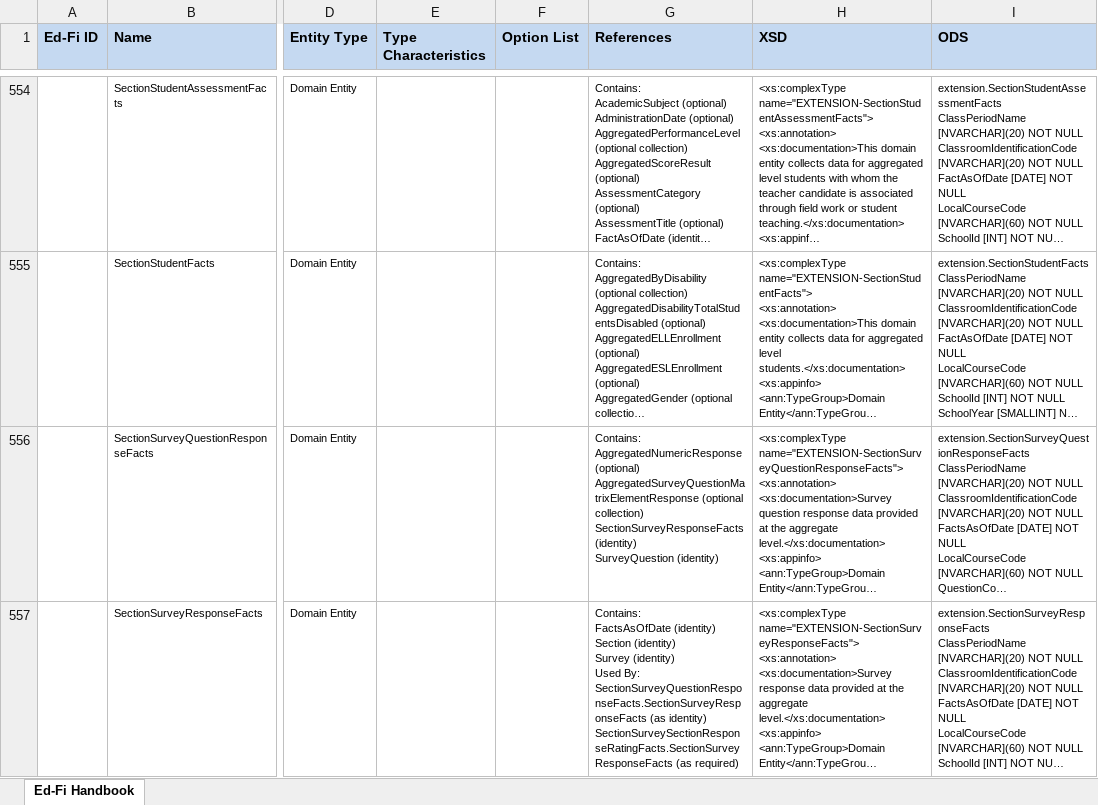
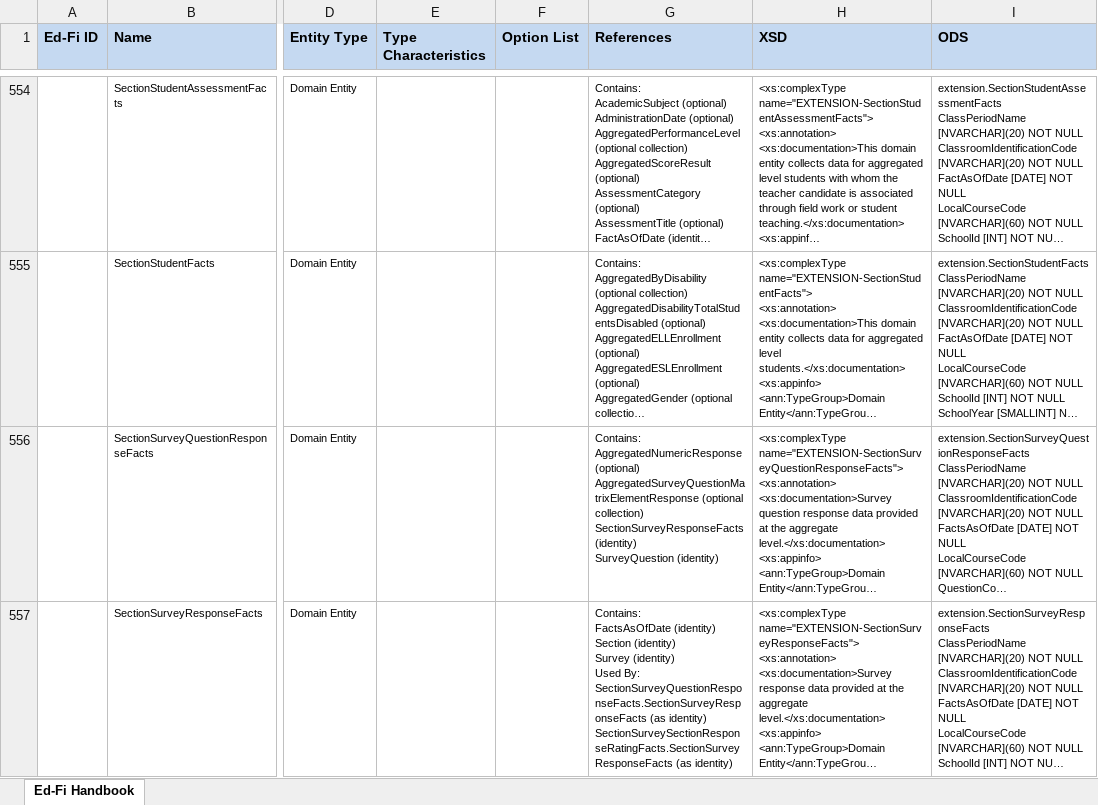
Before and after one commit to KleinISD-EdFi/MetaEd-TPDP-Files, an Excel workbook: MetaEdOutput/Ed-Fi-Handbook/Ed-Fi-Handbook.xlsx, sheet Ed-Fi Handbook, drawn as a sheet; only a part is shown, gaps mark what is left out; long unchanged cells end in …; values as stored, in another font and other column widths than the file's, no borders; the diff covers the shown part only; the diff names each change by its address in the sheet, - before the commit and + after, or states it on an @@ line.

Commit message:
More work on 1:1 AggregateNumericResponse workarounds for SectionSurveySectionResponseRatingFacts

```diff
--- a/MetaEdOutput/Ed-Fi-Handbook/Ed-Fi-Handbook.xlsx (sheet Ed-Fi Handbook)
+++ b/MetaEdOutput/Ed-Fi-Handbook/Ed-Fi-Handbook.xlsx (sheet Ed-Fi Handbook)
-G557 (References): …SectionSurveySectionResponseRatingFacts.SectionSurveyResponseFacts (as required)
+G557 (References): …SectionSurveySectionResponseRatingFacts.SectionSurveyResponseFacts (as identity)
```
Also changed, not shown: 2 edited cells elsewhere in this sheet, MetaEdOutput/DataDictionary/Public-Ed-Fi-SQL-Data-Dictionary.xlsx, MetaEdOutput/DataDictionary/Public-Ed-Fi-XML-Data-Dictionary.xlsx, 5 other files.
